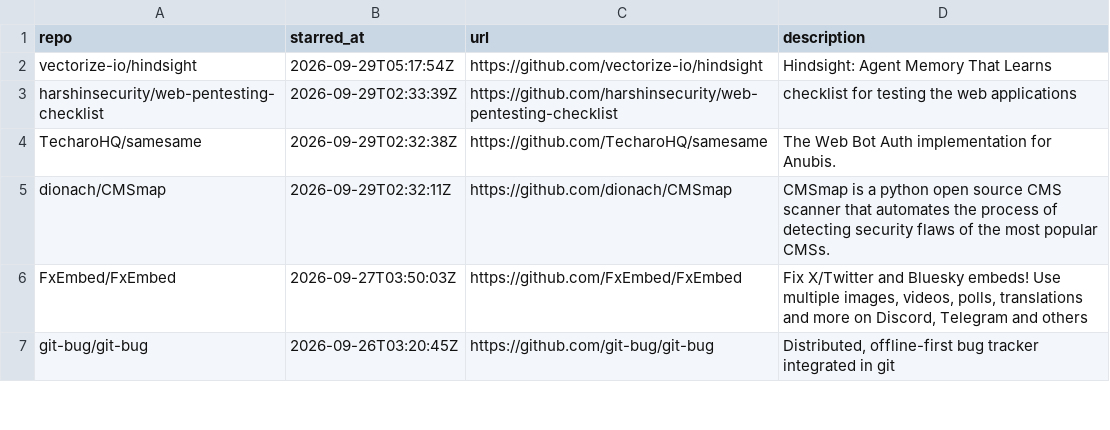
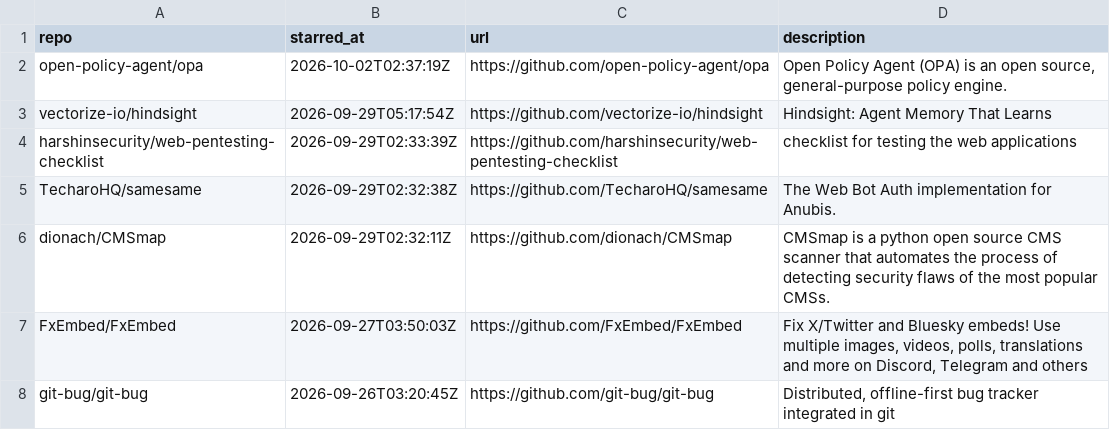
Before and after one commit to Genzer/starred-github-repos, a CSV file: Genzer.starred.csv, drawn as a sheet; only a part is shown.

```diff
--- a/Genzer.starred.csv
+++ b/Genzer.starred.csv
@@ -1,2 +1,3 @@
 "repo","starred_at","url","description"
+"open-policy-agent/opa","2026-10-02T02:37:19Z","https://github.com/open-policy-agent/opa","Open Policy Agent (OPA) is an open source, general-purpose policy engine."
 "vectorize-io/hindsight","2026-09-29T05:17:54Z","https://github.com/vectorize-io/hindsight","Hindsight: Agent Memory That Learns"
```
